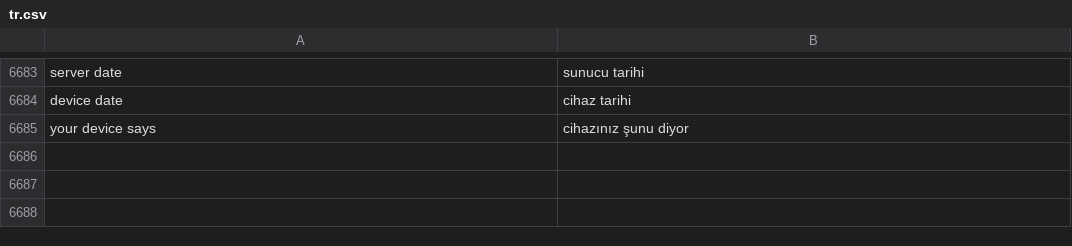
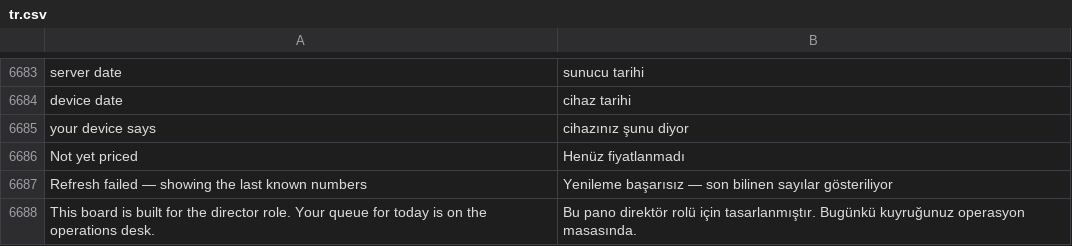
Before and after one commit to zvictory/stabler, a CSV file: stabler/translations/tr.csv, drawn as a sheet; only a part is shown, gaps mark what is left out; the diff names each change by its address in the sheet, - before the commit and + after, or states it on an @@ line.

```diff
--- a/stabler/translations/tr.csv
+++ b/stabler/translations/tr.csv
+row 6686: Not yet priced | Henüz fiyatlanmadı
+row 6687: Refresh failed — showing the last known numbers | Yenileme başarısız — son bilinen sayılar gösteriliyor
+row 6688: This board is built for the director role. Your queue for today is on the operations desk. | Bu pano direktör rolü için tasarlanmıştır. Bugünkü kuyruğunuz operasyon masasında.
```
Also changed, not shown: stabler/translations/en.csv, stabler/translations/ru.csv, 2 other files.
